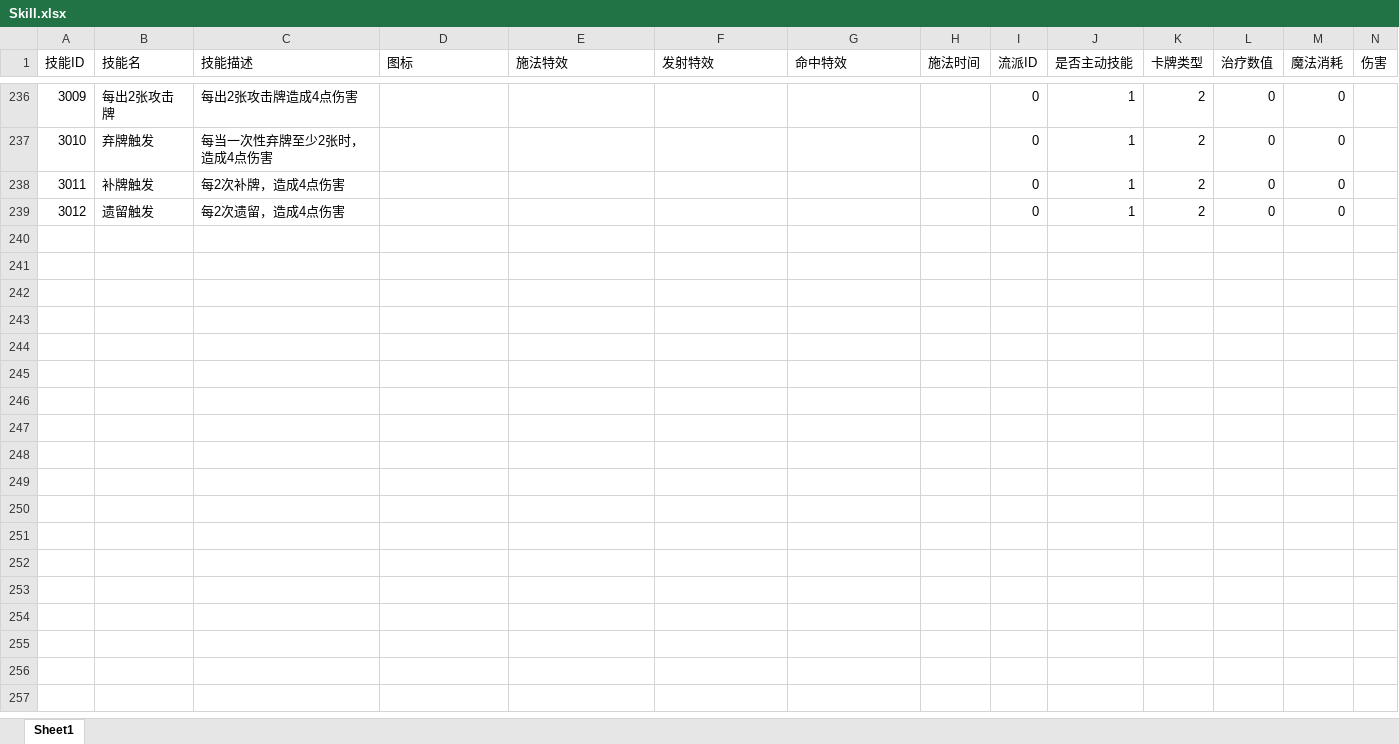
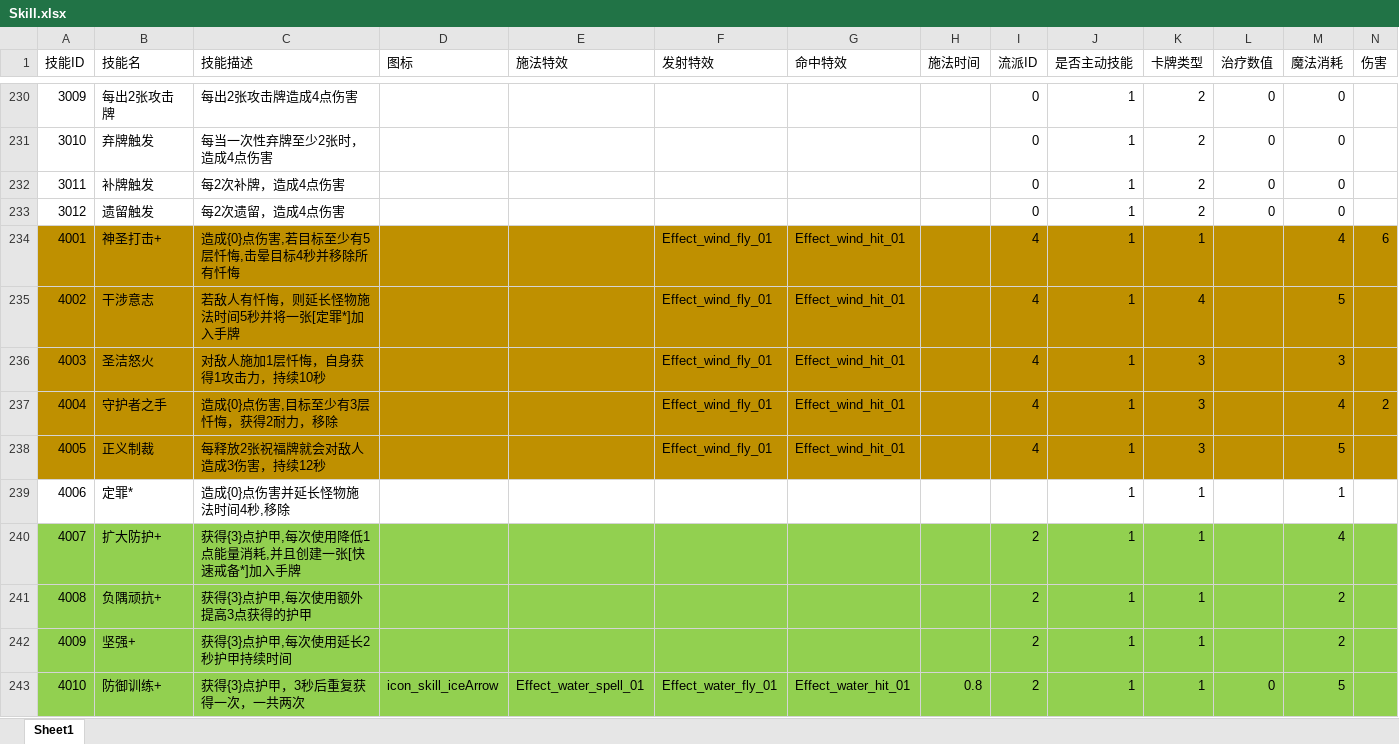
Before and after one commit to heizmoon/MagicPlay, an Excel workbook: Client/Assets/Data/Skill.xlsx, sheet Sheet1, drawn as a sheet; only a part is shown, gaps mark what is left out; values as stored, in another font and other column widths than the file's, no borders; rows hold the shown columns only; the diff covers the shown part only; the diff names each change by its address in the sheet, - before the commit and + after, or states it on an @@ line.

```diff
--- a/Client/Assets/Data/Skill.xlsx (sheet Sheet1)
+++ b/Client/Assets/Data/Skill.xlsx (sheet Sheet1)
+row 234: 4001 | 神圣打击+ | 造成{0}点伤害,若目标至少有5层忏悔,击晕目标4秒并移除所有忏悔 |  |  | Effect_wind_fly_01 | Effect_wind_hit_01 |  | 4 | 1 | 1 |  | 4 | 6
+row 235: 4002 | 干涉意志 | 若敌人有忏悔，则延长怪物施法时间5秒并将一张[定罪*]加入手牌 |  |  | Effect_wind_fly_01 | Effect_wind_hit_01 |  | 4 | 1 | 4 |  | 5
+row 236: 4003 | 圣洁怒火 | 对敌人施加1层忏悔，自身获得1攻击力，持续10秒 |  |  | Effect_wind_fly_01 | Effect_wind_hit_01 |  | 4 | 1 | 3 |  | 3
+row 237: 4004 | 守护者之手 | 造成{0}点伤害,目标至少有3层忏悔，获得2耐力，移除 |  |  | Effect_wind_fly_01 | Effect_wind_hit_01 |  | 4 | 1 | 3 |  | 4 | 2
+row 238: 4005 | 正义制裁 | 每释放2张祝福牌就会对敌人造成3伤害，持续12秒 |  |  | Effect_wind_fly_01 | Effect_wind_hit_01 |  | 4 | 1 | 3 |  | 5
+row 239: 4006 | 定罪* | 造成{0}点伤害并延长怪物施法时间4秒,移除 |  |  |  |  |  |  | 1 | 1 |  | 1
+row 240: 4007 | 扩大防护+ | 获得{3}点护甲,每次使用降低1点能量消耗,并且创建一张[快速戒备*]加入手牌 |  |  |  |  |  | 2 | 1 | 1 |  | 4
+row 241: 4008 | 负隅顽抗+ | 获得{3}点护甲,每次使用额外提高3点获得的护甲 |  |  |  |  |  | 2 | 1 | 1 |  | 2
+row 242: 4009 | 坚强+ | 获得{3}点护甲,每次使用延长2秒护甲持续时间 |  |  |  |  |  | 2 | 1 | 1 |  | 2
+row 243: 4010 | 防御训练+ | 获得{3}点护甲，3秒后重复获得一次，一共两次 | icon_skill_iceArrow | Effect_water_spell_01 | Effect_water_fly_01 | Effect_water_hit_01 | 0.8 | 2 | 1 | 1 | 0 | 5
```
Also changed, not shown: 26 added rows, 9 removed rows and 90 edited cells elsewhere in this sheet, Client/Assets/Data/Buff.xlsx, Client/Assets/Data/MonsterType.xlsx, 3 other files.
